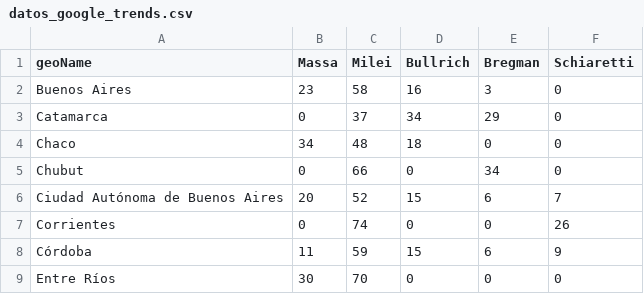
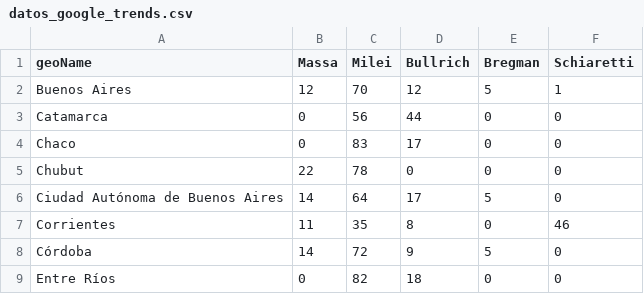
Before and after one commit to devisag/atomating-data-trends, a CSV file: datos_google_trends.csv, drawn as a sheet; only a part is shown; the diff covers the shown part only.

```diff
--- a/datos_google_trends.csv
+++ b/datos_google_trends.csv
@@ -1,9 +1,9 @@
 geoName,Massa,Milei,Bullrich,Bregman,Schiaretti
-Buenos Aires,23,58,16,3,0
-Catamarca,0,37,34,29,0
-Chaco,34,48,18,0,0
-Chubut,0,66,0,34,0
-Ciudad Autónoma de Buenos Aires,20,52,15,6,7
-Corrientes,0,74,0,0,26
-Córdoba,11,59,15,6,9
-Entre Ríos,30,70,0,0,0
+Buenos Aires,12,70,12,5,1
+Catamarca,0,56,44,0,0
+Chaco,0,83,17,0,0
+Chubut,22,78,0,0,0
+Ciudad Autónoma de Buenos Aires,14,64,17,5,0
+Corrientes,11,35,8,0,46
+Córdoba,14,72,9,5,0
+Entre Ríos,0,82,18,0,0
```
Also changed, not shown: 50 edited cells elsewhere in this file.
